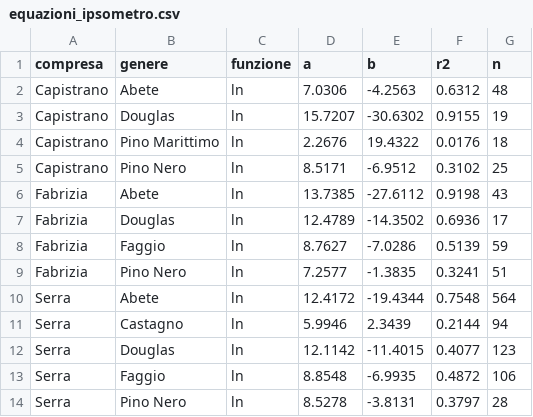
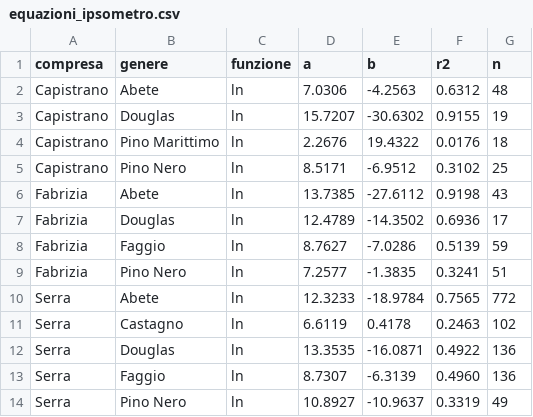
Before and after one commit to maxpoletto/laforesta, a CSV file: pdg-2026/accrescimenti/csv/equazioni_ipsometro.csv, drawn as a sheet.

Commit message:
Fit curves for new trees

```diff
--- a/pdg-2026/accrescimenti/csv/equazioni_ipsometro.csv
+++ b/pdg-2026/accrescimenti/csv/equazioni_ipsometro.csv
@@ -9,6 +9,6 @@ Fabrizia,Faggio,ln,8.7627,-7.0286,0.5139,59
 Fabrizia,Pino Nero,ln,7.2577,-1.3835,0.3241,51
-Serra,Abete,ln,12.4172,-19.4344,0.7548,564
-Serra,Castagno,ln,5.9946,2.3439,0.2144,94
-Serra,Douglas,ln,12.1142,-11.4015,0.4077,123
-Serra,Faggio,ln,8.8548,-6.9935,0.4872,106
-Serra,Pino Nero,ln,8.5278,-3.8131,0.3797,28
+Serra,Abete,ln,12.3233,-18.9784,0.7565,772
+Serra,Castagno,ln,6.6119,0.4178,0.2463,102
+Serra,Douglas,ln,13.3535,-16.0871,0.4922,136
+Serra,Faggio,ln,8.7307,-6.3139,0.4960,136
+Serra,Pino Nero,ln,10.8927,-10.9637,0.3319,49
```
